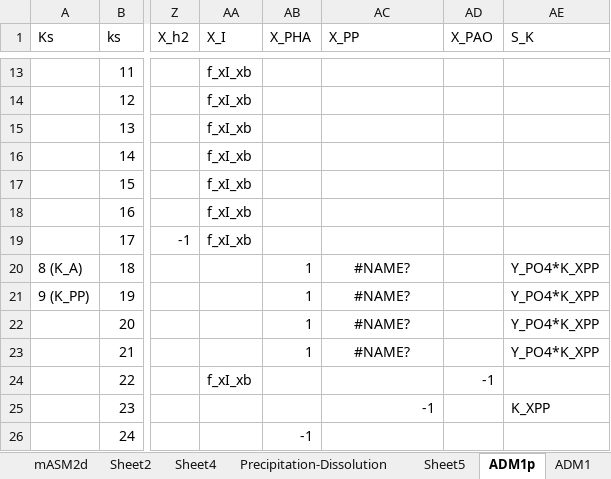
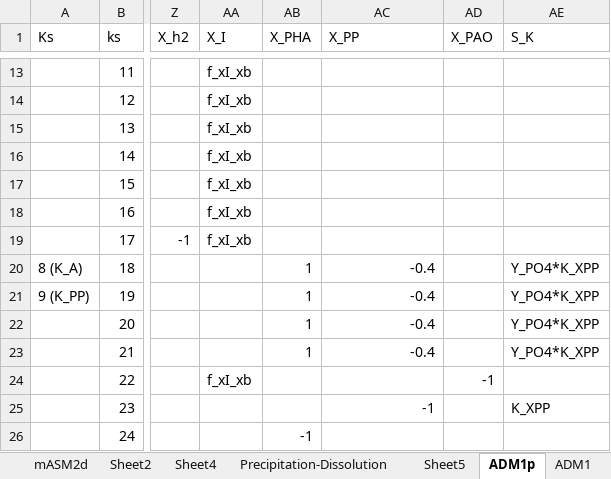
Before and after one commit to QSD-Group/QSDsan, an Excel workbook: qsdsan/data/_masm2d.xlsx, sheet ADM1p, drawn as a sheet; only a part is shown, gaps mark what is left out; values as stored, in another font and other column widths than the file's, no borders; the diff names each change by its address in the sheet, - before the commit and + after, or states it on an @@ line.

```diff
--- a/qsdsan/data/_masm2d.xlsx (sheet ADM1p)
+++ b/qsdsan/data/_masm2d.xlsx (sheet ADM1p)
-AC20:AC23 (X_PP): #NAME?
+AC20:AC23 (X_PP): -0.4
-AC20:AC23 alignment: center
+AC20:AC23 alignment: right
```
Also changed, not shown: sheet mASM2d, 1 other file.
